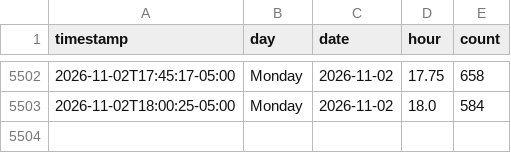
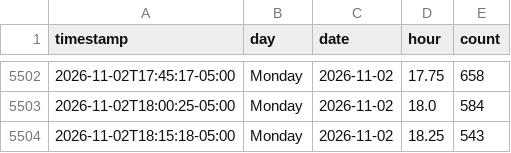
Before and after one commit to aditak367/uconn-gym-tracker, a CSV file: docs/data/occupancy.csv, drawn as a sheet; only a part is shown, gaps mark what is left out.

```diff
--- a/docs/data/occupancy.csv
+++ b/docs/data/occupancy.csv
@@ -5503 +5503,2 @@ timestamp,day,date,hour,count
 2026-11-02T18:00:25-05:00,Monday,2026-11-02,18.0,584
+2026-11-02T18:15:18-05:00,Monday,2026-11-02,18.25,543
```
